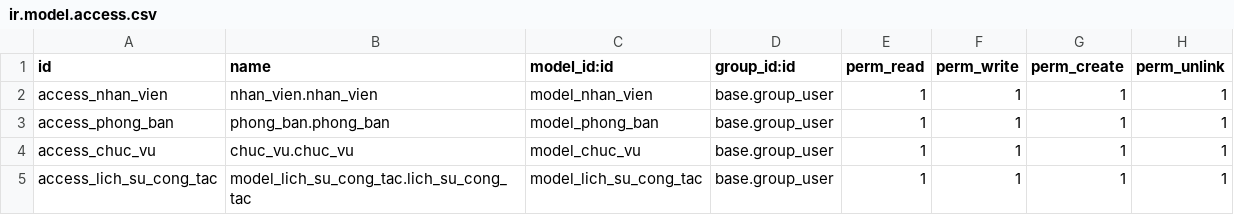
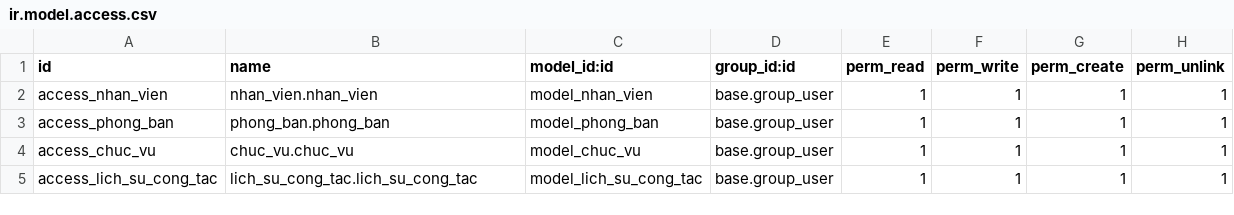
Before and after one commit to nguyenngocdantruong/TTDN-15-04-N6, a CSV file: addons/nhan_su/security/ir.model.access.csv, drawn as a sheet.

```diff
--- a/addons/nhan_su/security/ir.model.access.csv
+++ b/addons/nhan_su/security/ir.model.access.csv
@@ -4,2 +4,2 @@ access_phong_ban,phong_ban.phong_ban,model_phong_ban,base.group_user,1,1,1,1
 access_chuc_vu,chuc_vu.chuc_vu,model_chuc_vu,base.group_user,1,1,1,1
-access_lich_su_cong_tac,model_lich_su_cong_tac.lich_su_cong_tac,model_lich_su_cong_tac,base.group_user,1,1,1,1
+access_lich_su_cong_tac,lich_su_cong_tac.lich_su_cong_tac,model_lich_su_cong_tac,base.group_user,1,1,1,1
```
Also changed, not shown: 14 other files.
